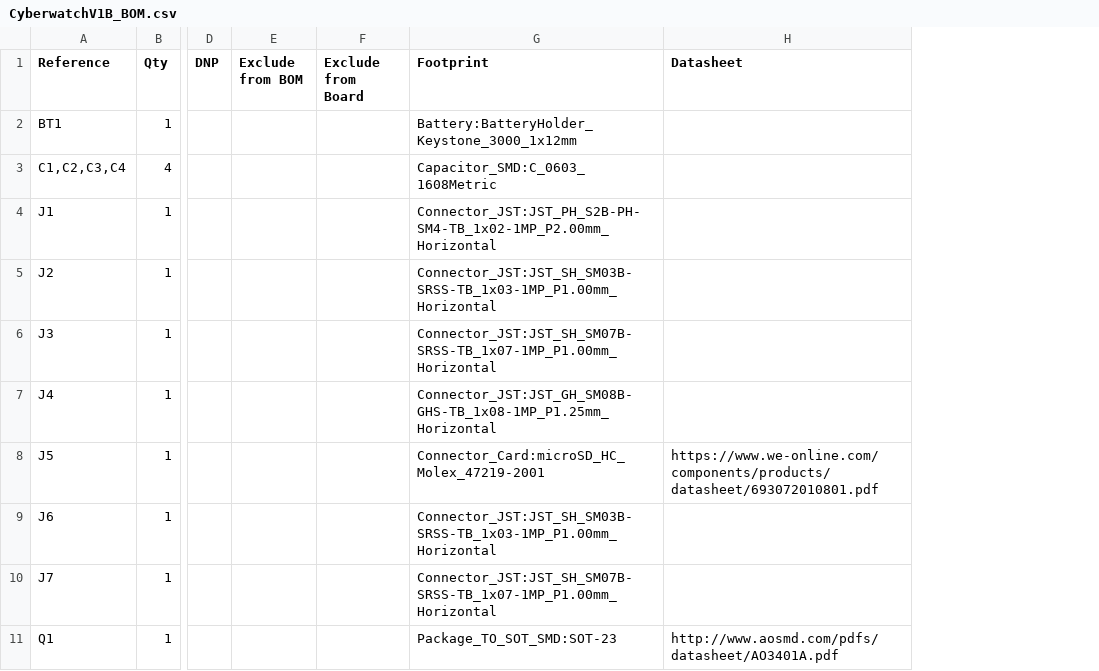
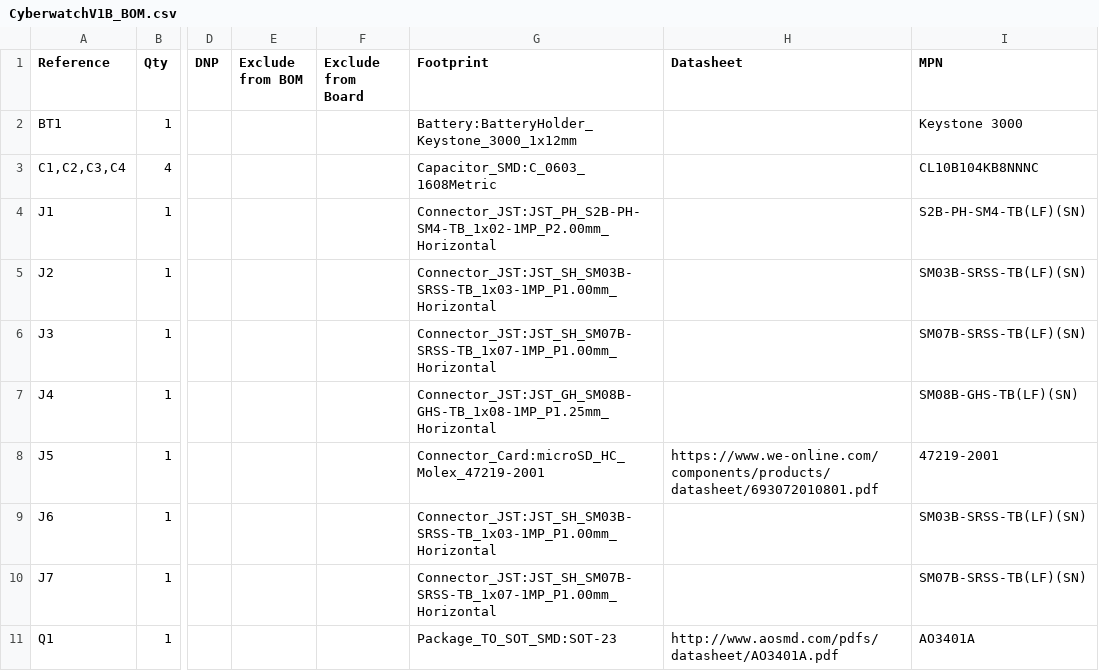
Before and after one commit to ttankbuster/CyberwatchV1B, a CSV file: design/electronics2/CyberwatchV1B/CyberwatchV1B_BOM.csv, drawn as a sheet; only a part is shown, gaps mark what is left out; the diff names each change by its address in the sheet, - before the commit and + after, or states it on an @@ line.

Commit message:
PCB design finalisation

```diff
--- a/design/electronics2/CyberwatchV1B/CyberwatchV1B_BOM.csv
+++ b/design/electronics2/CyberwatchV1B/CyberwatchV1B_BOM.csv
+column I (MPN), rows 2-11: Keystone 3000 | CL10B104KB8NNNC | S2B-PH-SM4-TB(LF)(SN) | SM03B-SRSS-TB(LF)(SN) | SM07B-SRSS-TB(LF)(SN) | SM08B-GHS-TB(LF)(SN) | 47219-2001 | SM03B-SRSS-TB(LF)(SN) | SM07B-SRSS-TB(LF)(SN) | AO3401A
```
Also changed, not shown: 8 other files.
